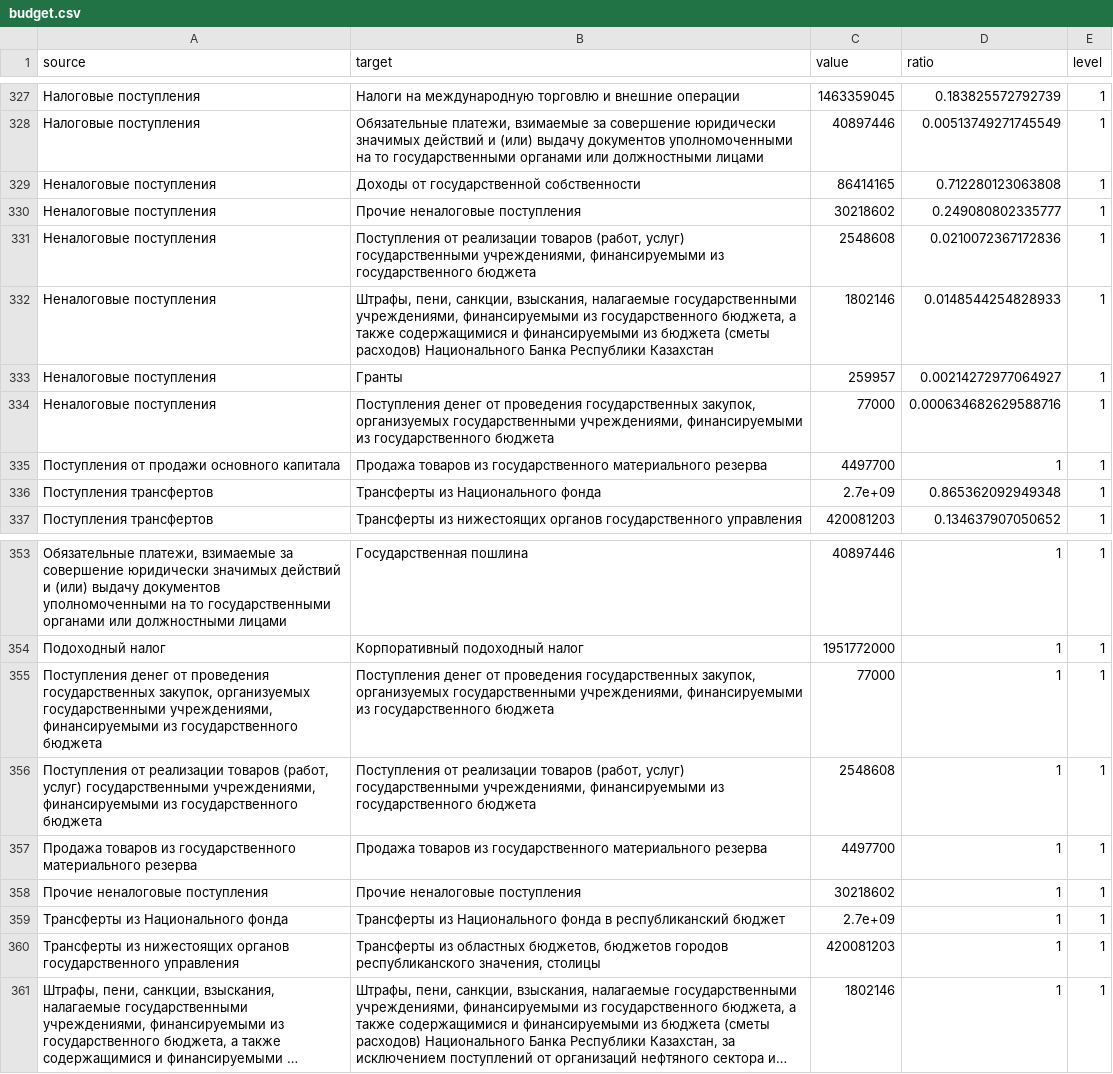
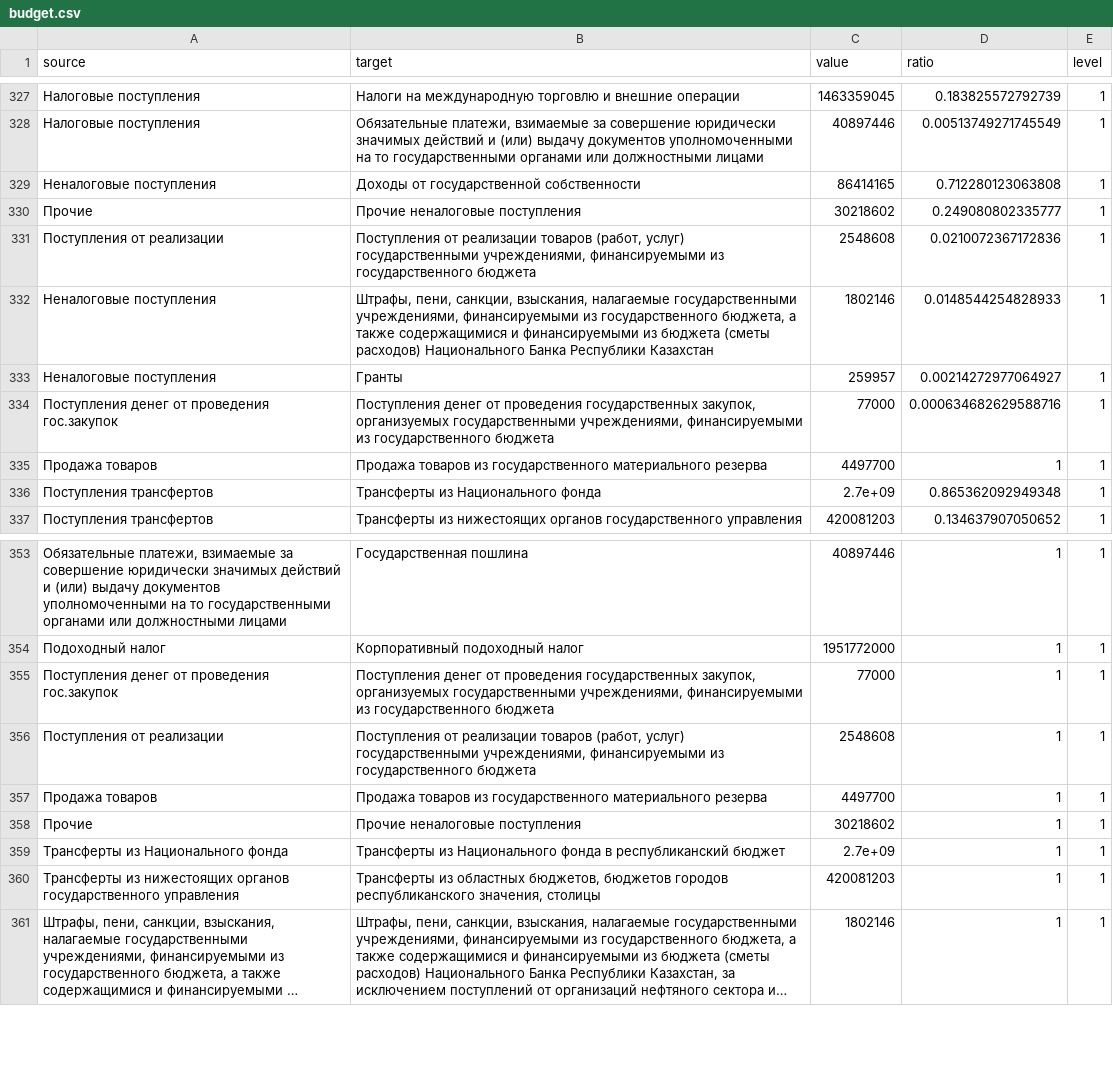
Before and after one commit to shakraz/infoviz, a CSV file: budget.csv, drawn as a sheet; only a part is shown, gaps mark what is left out; long unchanged cells end in ….

Commit message:
Add files via upload

```diff
--- a/budget.csv
+++ b/budget.csv
@@ -329,8 +329,8 @@
 "Неналоговые поступления","Доходы от государственной собственности",86414165,0.712280123063808,1
-"Неналоговые поступления","Прочие неналоговые поступления",30218602,0.249080802335777,1
-"Неналоговые поступления","Поступления от реализации товаров (работ, услуг) государственными учреждениями, финансируемыми из государственного бюджета",2548608,0.0210072367172836,1
+"Прочие","Прочие неналоговые поступления",30218602,0.249080802335777,1
+"Поступления от реализации","Поступления от реализации товаров (работ, услуг) государственными учреждениями, финансируемыми из государственного бюджета",2548608,0.0210072367172836,1
 "Неналоговые поступления","Штрафы, пени, санкции, взыскания, налагаемые государственными учреждениями, финансируемыми из государственного бюджета, а также содержащимися и финансируемыми из бюджета (сметы расходов) Национального Банка Республики Казахстан",1802146,0.0148544254828933,1
 "Неналоговые поступления","Гранты",259957,0.00214272977064927,1
-"Неналоговые поступления","Поступления денег от проведения государственных закупок, организуемых государственными учреждениями, финансируемыми из государственного бюджета",77000,0.000634682629588716,1
-"Поступления от продажи основного капитала","Продажа товаров из государственного материального резерва",4497700,1,1
+"Поступления денег от проведения гос.закупок","Поступления денег от проведения государственных закупок, организуемых государственными учреждениями, финансируемыми из государственного бюджета",77000,0.000634682629588716,1
+"Продажа товаров","Продажа товаров из государственного материального резерва",4497700,1,1
 "Поступления трансфертов","Трансферты из Национального фонда",2.7e+09,0.865362092949348,1
@@ -354,6 +354,6 @@
 "Подоходный налог","Корпоративный подоходный налог",1951772000,1,1
-"Поступления денег от проведения государственных закупок, организуемых государственными учреждениями, финансируемыми из государственного бюджета","Поступления денег от проведения государственных закупок, организуемых государственными учреждениями, финансируемыми из государственного бюджета",77000,1,1
-"Поступления от реализации товаров (работ, услуг) государственными учреждениями, финансируемыми из государственного бюджета","Поступления от реализации товаров (работ, услуг) государственными учреждениями, финансируемыми из государственного бюджета",2548608,1,1
-"Продажа товаров из государственного материального резерва","Продажа товаров из государственного материального резерва",4497700,1,1
-"Прочие неналоговые поступления","Прочие неналоговые поступления",30218602,1,1
+"Поступления денег от проведения гос.закупок","Поступления денег от проведения государственных закупок, организуемых государственными учреждениями, финансируемыми из государственного бюджета",77000,1,1
+"Поступления от реализации","Поступления от реализации товаров (работ, услуг) государственными учреждениями, финансируемыми из государственного бюджета",2548608,1,1
+"Продажа товаров","Продажа товаров из государственного материального резерва",4497700,1,1
+"Прочие","Прочие неналоговые поступления",30218602,1,1
 "Трансферты из Национального фонда","Трансферты из Национального фонда в республиканский бюджет",2.7e+09,1,1
```
